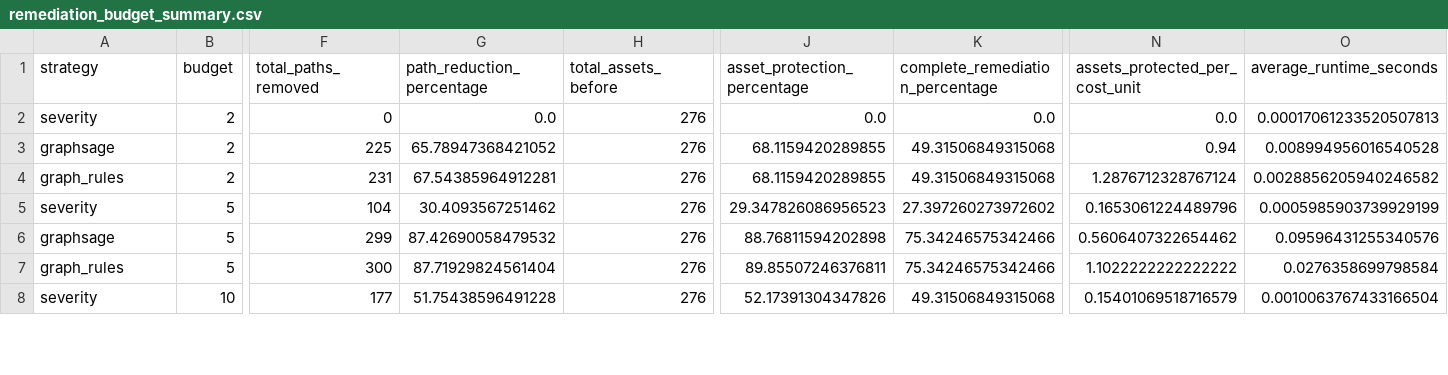
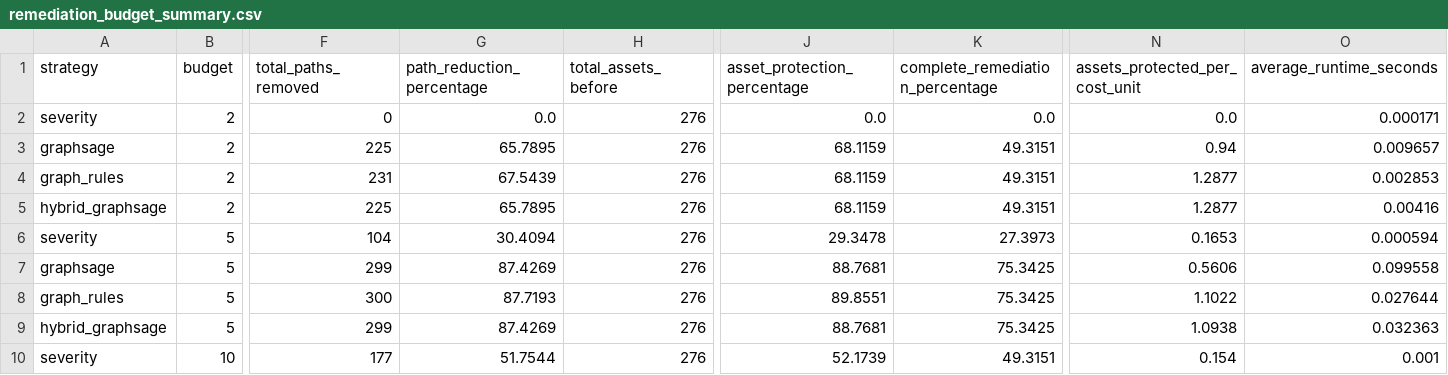
Before and after one commit to Prabh10p/GraphML-CloudSecurity, a CSV file: results/remediation_budget_summary.csv, drawn as a sheet; only a part is shown, gaps mark what is left out; addresses are those after the commit; rows hold the shown columns only; the diff covers the shown part only; the diff names each change by its address in the sheet, - before the commit and + after, or states it on an @@ line.

Commit message:
Save GraphSAGE research and 2900-scenario remediation results

```diff
--- a/results/remediation_budget_summary.csv
+++ b/results/remediation_budget_summary.csv
-O2 (average_runtime_seconds): 0.00017061233520507813
+O2 (average_runtime_seconds): 0.000171
-G3 (path_reduction_percentage): 65.78947368421052
+G3 (path_reduction_percentage): 65.7895
-J3:J4 (asset_protection_percentage): 68.1159420289855
+J3:J4 (asset_protection_percentage): 68.1159
-K3:K4 (complete_remediation_percentage): 49.31506849315068
+K3:K4 (complete_remediation_percentage): 49.3151
-O3 (average_runtime_seconds): 0.008994956016540528
+O3 (average_runtime_seconds): 0.009657
-G4 (path_reduction_percentage): 67.54385964912281
+G4 (path_reduction_percentage): 67.5439
-N4 (assets_protected_per_cost_unit): 1.2876712328767124
+N4 (assets_protected_per_cost_unit): 1.2877
-O4 (average_runtime_seconds): 0.0028856205940246582
+O4 (average_runtime_seconds): 0.002853
+row 5: hybrid_graphsage | 2 | 225 | 65.7895 | 276 | 68.1159 | 49.3151 | 1.2877 | 0.00416
-G6 (path_reduction_percentage): 30.4093567251462
+G6 (path_reduction_percentage): 30.4094
-J6 (asset_protection_percentage): 29.347826086956523
+J6 (asset_protection_percentage): 29.3478
-K6 (complete_remediation_percentage): 27.397260273972602
+K6 (complete_remediation_percentage): 27.3973
-N6 (assets_protected_per_cost_unit): 0.1653061224489796
+N6 (assets_protected_per_cost_unit): 0.1653
-O6 (average_runtime_seconds): 0.0005985903739929199
+O6 (average_runtime_seconds): 0.000594
-G7 (path_reduction_percentage): 87.42690058479532
+G7 (path_reduction_percentage): 87.4269
-J7 (asset_protection_percentage): 88.76811594202898
+J7 (asset_protection_percentage): 88.7681
-K7:K8 (complete_remediation_percentage): 75.34246575342466
+K7:K8 (complete_remediation_percentage): 75.3425
-N7 (assets_protected_per_cost_unit): 0.5606407322654462
+N7 (assets_protected_per_cost_unit): 0.5606
-O7 (average_runtime_seconds): 0.09596431255340576
+O7 (average_runtime_seconds): 0.099558
-G8 (path_reduction_percentage): 87.71929824561404
+G8 (path_reduction_percentage): 87.7193
-J8 (asset_protection_percentage): 89.85507246376811
+J8 (asset_protection_percentage): 89.8551
-N8 (assets_protected_per_cost_unit): 1.1022222222222222
+N8 (assets_protected_per_cost_unit): 1.1022
-O8 (average_runtime_seconds): 0.0276358699798584
+O8 (average_runtime_seconds): 0.027644
+row 9: hybrid_graphsage | 5 | 299 | 87.4269 | 276 | 88.7681 | 75.3425 | 1.0938 | 0.032363
-G10 (path_reduction_percentage): 51.75438596491228
+G10 (path_reduction_percentage): 51.7544
-J10 (asset_protection_percentage): 52.17391304347826
+J10 (asset_protection_percentage): 52.1739
-K10 (complete_remediation_percentage): 49.31506849315068
+K10 (complete_remediation_percentage): 49.3151
-N10 (assets_protected_per_cost_unit): 0.15401069518716579
+N10 (assets_protected_per_cost_unit): 0.154
-O10 (average_runtime_seconds): 0.0010063767433166504
+O10 (average_runtime_seconds): 0.001
```
Also changed, not shown: 2 added rows and 21 edited cells elsewhere in this file, 27 other files.
